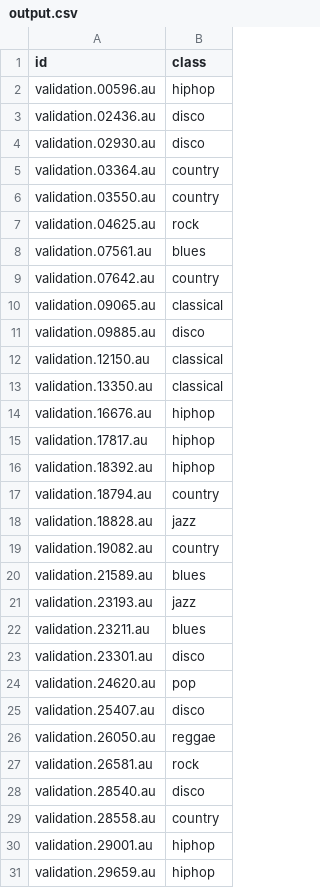
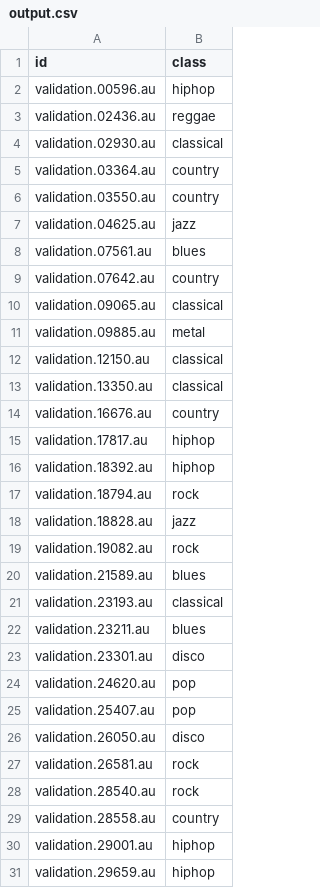
Before and after one commit to Chudbrochil/music_classification_ann_cnn, a CSV file: output.csv, drawn as a sheet; only a part is shown; the diff covers the shown part only.

```diff
--- a/output.csv
+++ b/output.csv
@@ -2,7 +2,7 @@ id,class
 validation.00596.au,hiphop
-validation.02436.au,disco
-validation.02930.au,disco
+validation.02436.au,reggae
+validation.02930.au,classical
 validation.03364.au,country
 validation.03550.au,country
-validation.04625.au,rock
+validation.04625.au,jazz
 validation.07561.au,blues
@@ -10,13 +10,13 @@ validation.07642.au,country
 validation.09065.au,classical
-validation.09885.au,disco
+validation.09885.au,metal
 validation.12150.au,classical
 validation.13350.au,classical
-validation.16676.au,hiphop
+validation.16676.au,country
 validation.17817.au,hiphop
 validation.18392.au,hiphop
-validation.18794.au,country
+validation.18794.au,rock
 validation.18828.au,jazz
-validation.19082.au,country
+validation.19082.au,rock
 validation.21589.au,blues
-validation.23193.au,jazz
+validation.23193.au,classical
 validation.23211.au,blues
@@ -24,6 +24,6 @@ validation.23301.au,disco
 validation.24620.au,pop
-validation.25407.au,disco
-validation.26050.au,reggae
+validation.25407.au,pop
+validation.26050.au,disco
 validation.26581.au,rock
-validation.28540.au,disco
+validation.28540.au,rock
 validation.28558.au,country
```
Also changed, not shown: 18 edited cells elsewhere in this file, 5 other files.
